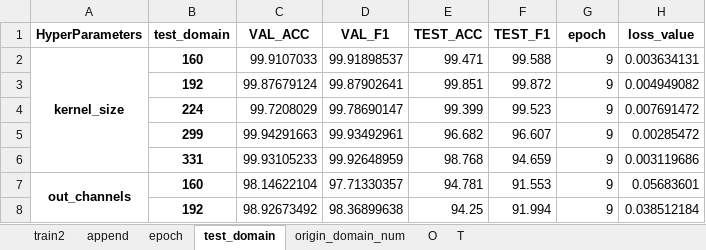
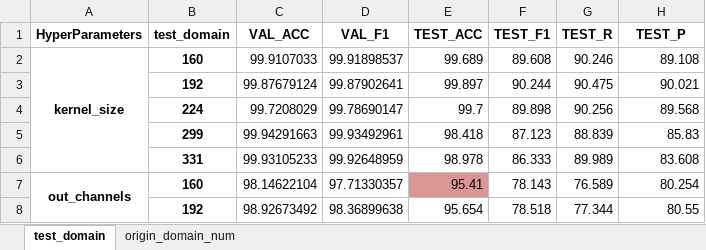
Before and after one commit to dakangaa/DeepTheft, an Excel workbook: results/results_baseline.xlsx, sheet test_domain, drawn as a sheet; only a part is shown; values as stored, in another font and other column widths than the file's, no borders; conditional formats not drawn; the diff covers the shown part only; the diff names each change by its address in the sheet, - before the commit and + after, or states it on an @@ line.

```diff
--- a/results/results_baseline.xlsx (sheet test_domain)
+++ b/results/results_baseline.xlsx (sheet test_domain)
-sheet tab: train2
-sheet tab: append
-sheet tab: epoch
-sheet tab: O
-sheet tab: T
-G1: epoch
+G1: TEST_R
-H1: loss_value
+H1: TEST_P
-E2 (TEST_ACC): 99.471
+E2 (TEST_ACC): 99.689
-F2 (TEST_F1): 99.588
+F2 (TEST_F1): 89.608
-G2 (TEST_R): 9
+G2 (TEST_R): 90.246
-H2 (TEST_P): 0.003634131
+H2 (TEST_P): 89.108
-E3 (TEST_ACC): 99.851
+E3 (TEST_ACC): 99.897
-F3 (TEST_F1): 99.872
+F3 (TEST_F1): 90.244
-G3 (TEST_R): 9
+G3 (TEST_R): 90.475
-H3 (TEST_P): 0.004949082
+H3 (TEST_P): 90.021
-E4 (TEST_ACC): 99.399
+E4 (TEST_ACC): 99.7
-F4 (TEST_F1): 99.523
+F4 (TEST_F1): 89.898
-G4 (TEST_R): 9
+G4 (TEST_R): 90.256
-H4 (TEST_P): 0.007691472
+H4 (TEST_P): 89.568
-E5 (TEST_ACC): 96.682
+E5 (TEST_ACC): 98.418
-F5 (TEST_F1): 96.607
+F5 (TEST_F1): 87.123
-G5 (TEST_R): 9
+G5 (TEST_R): 88.839
-H5 (TEST_P): 0.00285472
+H5 (TEST_P): 85.83
-E6 (TEST_ACC): 98.768
+E6 (TEST_ACC): 98.978
-F6 (TEST_F1): 94.659
+F6 (TEST_F1): 86.333
-G6 (TEST_R): 9
+G6 (TEST_R): 89.989
-H6 (TEST_P): 0.003119686
+H6 (TEST_P): 83.608
-E7 (TEST_ACC): 94.781
+E7 (TEST_ACC): 95.41
-E7 fill: none
+E7 fill: #D99694
-F7 (TEST_F1): 91.553
+F7 (TEST_F1): 78.143
-G7 (TEST_R): 9
+G7 (TEST_R): 76.589
-H7 (TEST_P): 0.05683601
+H7 (TEST_P): 80.254
-E8 (TEST_ACC): 94.25
+E8 (TEST_ACC): 95.654
-F8 (TEST_F1): 91.994
+F8 (TEST_F1): 78.518
-G8 (TEST_R): 9
+G8 (TEST_R): 77.344
-H8 (TEST_P): 0.038512184
+H8 (TEST_P): 80.55
```
Also changed, not shown: 32 edited cells and cell formats elsewhere in this sheet, sheet origin_domain_num, results/results.xlsx, 1 other file.
